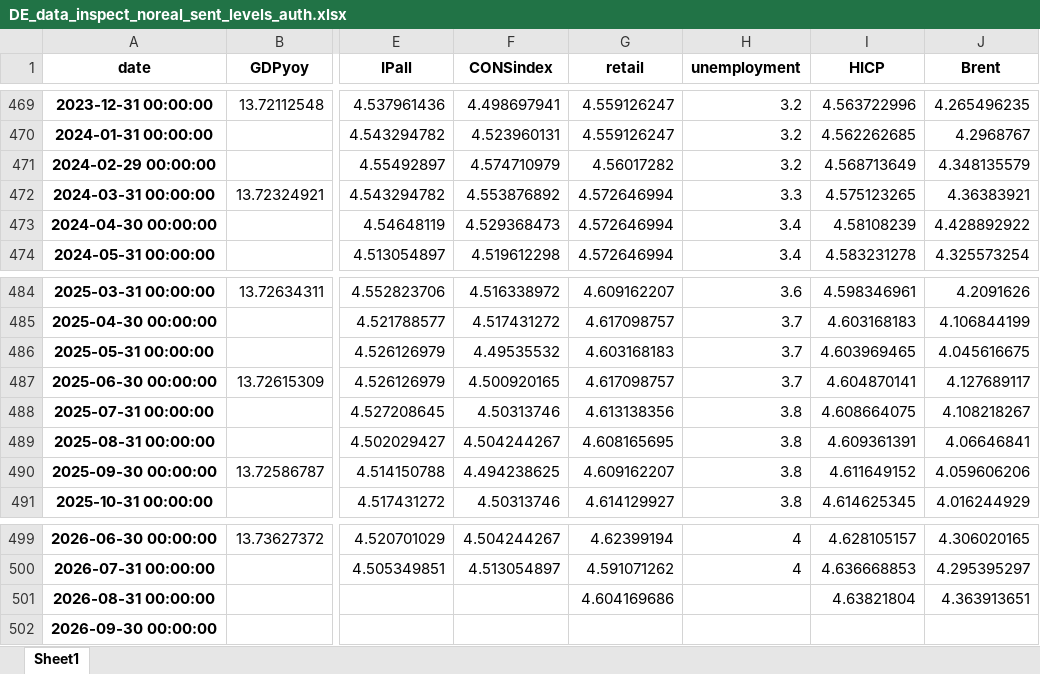
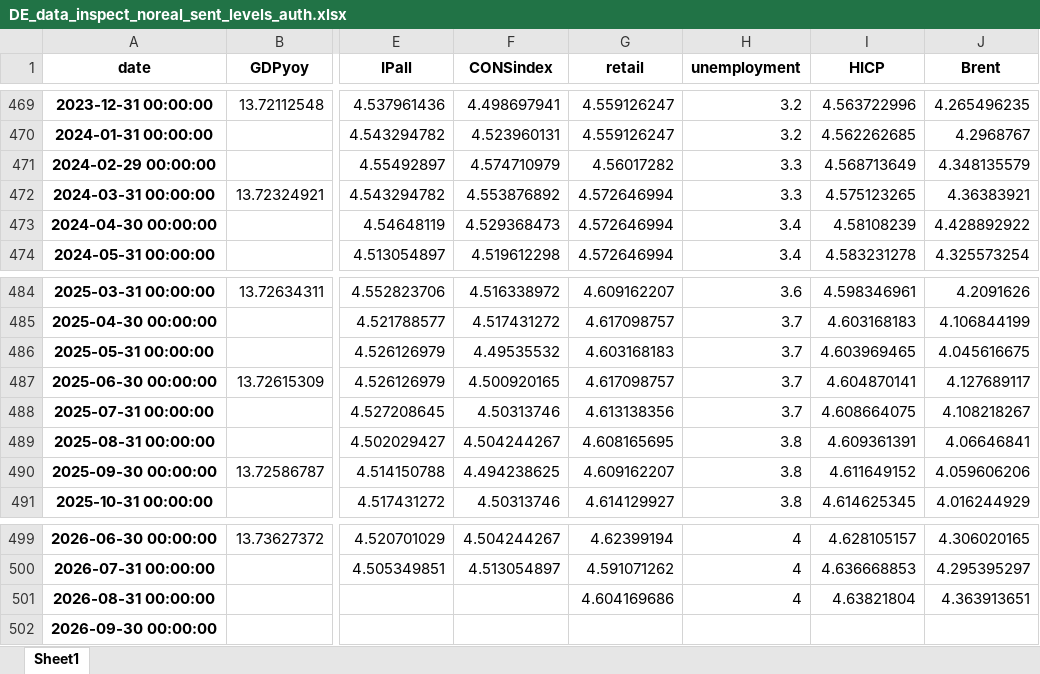
Before and after one commit to l-longo/live-forecast-dashboard, an Excel workbook: data/nowcast/DE_data_inspect_noreal_sent_levels_auth.xlsx, sheet Sheet1, drawn as a sheet; only a part is shown, gaps mark what is left out; values as stored, in another font and other column widths than the file's, no borders; the diff names each change by its address in the sheet, - before the commit and + after, or states it on an @@ line.

```diff
--- a/data/nowcast/DE_data_inspect_noreal_sent_levels_auth.xlsx (sheet Sheet1)
+++ b/data/nowcast/DE_data_inspect_noreal_sent_levels_auth.xlsx (sheet Sheet1)
-H471 (unemployment): 3.2
+H471 (unemployment): 3.3
-H488 (unemployment): 3.8
+H488 (unemployment): 3.7
-H501 (unemployment): (empty)
+H501 (unemployment): 4
```
Also changed, not shown: data/nowcast/EA_data_inspect_noreal_sent_levels_auth.xlsx, data/nowcast/ES_data_inspect_noreal_sent_levels_auth.xlsx, 9 other files.
